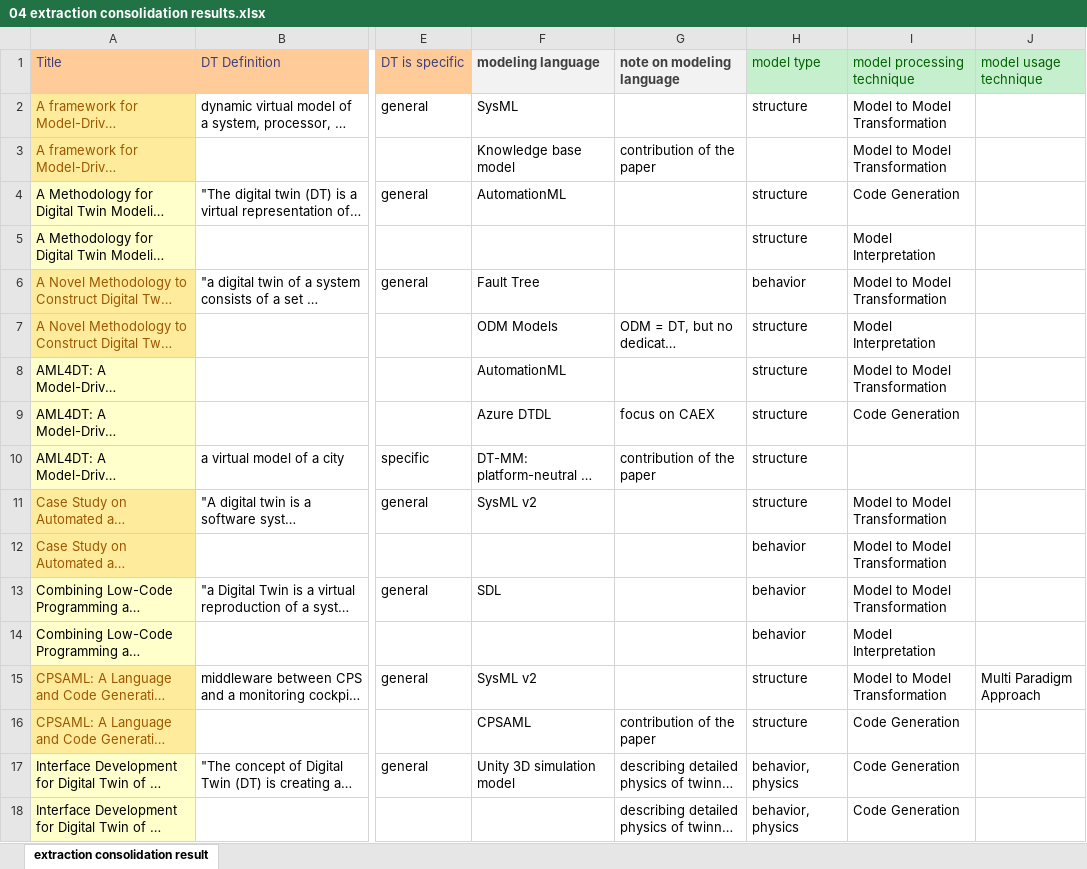
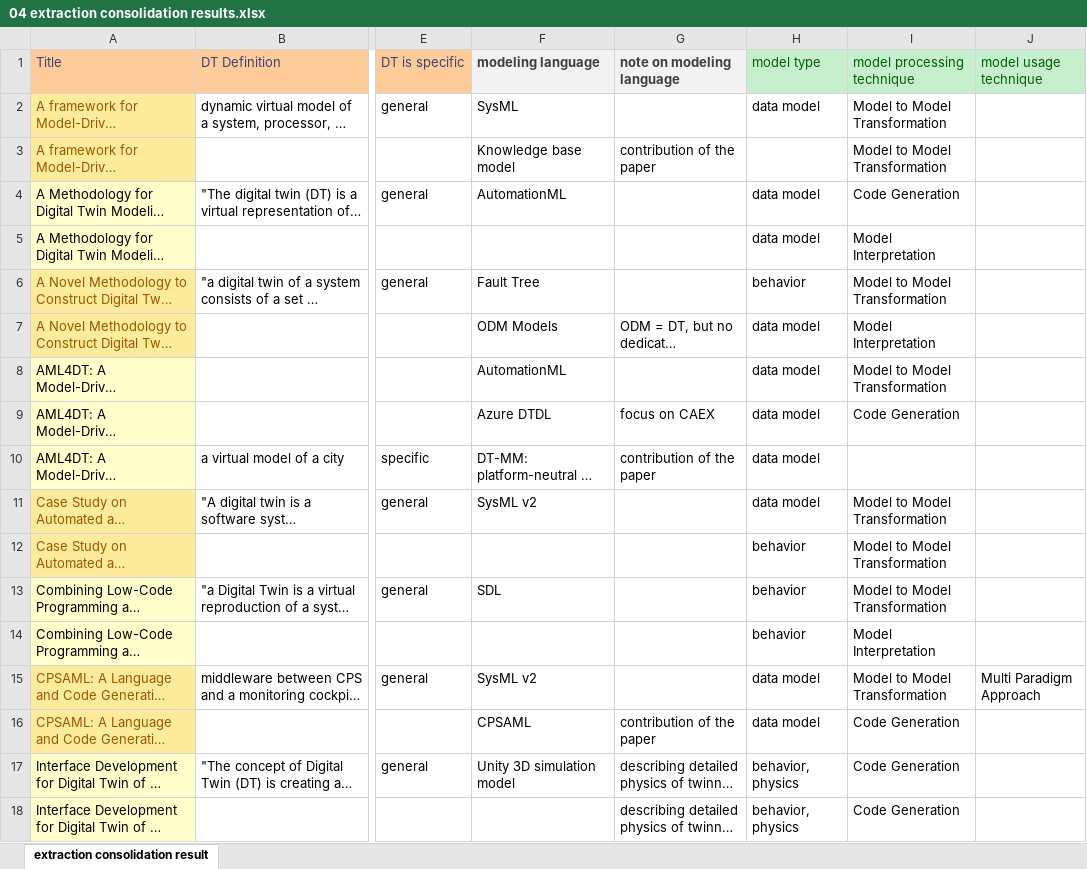
Before and after one commit to cdl-mint/mde4dts, an Excel workbook: 04 extraction consolidation results.xlsx, sheet extraction consolidation result, drawn as a sheet; only a part is shown, gaps mark what is left out; long unchanged cells end in …; values as stored, in another font and other column widths than the file's, no borders; table styles not drawn; the diff covers the shown part only; the diff names each change by its address in the sheet, - before the commit and + after, or states it on an @@ line.

```diff
--- a/04 extraction consolidation results.xlsx (sheet extraction consolidation result)
+++ b/04 extraction consolidation results.xlsx (sheet extraction consolidation result)
-H2 (model type): structure
+H2 (model type): data model
-H4:H5 (model type): structure
+H4:H5 (model type): data model
-H7:H11 (model type): structure
+H7:H11 (model type): data model
-H15:H16 (model type): structure
+H15:H16 (model type): data model
```
Also changed, not shown: 31 edited cells elsewhere in this sheet, 9 other files.
